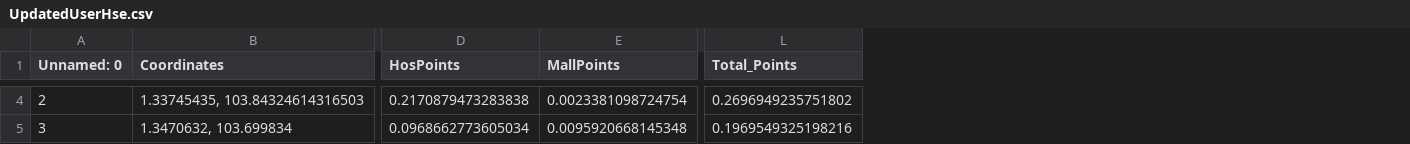
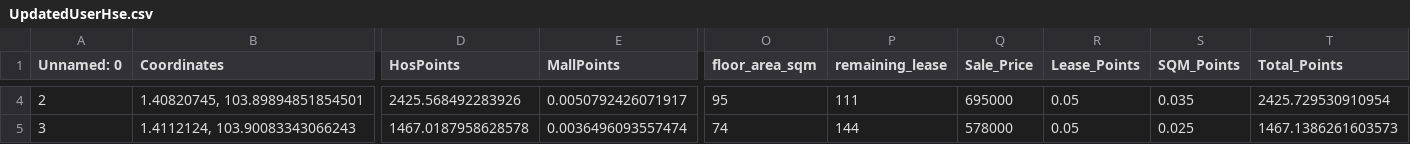
Before and after one commit to Jagatees/HDB-Data-Analytics, a CSV file: test4/scripts/algo/Excel/output/UpdatedUserHse.csv, drawn as a sheet; only a part is shown, gaps mark what is left out; removed rows and columns are numbered as before the commit, all else as after; the diff covers the shown part only; the diff names each change by its address in the sheet, - before the commit and + after, or states it on an @@ line.

```diff
--- a/test4/scripts/algo/Excel/output/UpdatedUserHse.csv
+++ b/test4/scripts/algo/Excel/output/UpdatedUserHse.csv
-column L (Total_Points), rows 4-5: 0.2696949235751802 | 0.1969549325198216
+column O (floor_area_sqm), rows 4-5: 95 | 74
+column P (remaining_lease), rows 4-5: 111 | 144
+column Q (Sale_Price), rows 4-5: 695000 | 578000
+column R (Lease_Points), rows 4-5: 0.05 | 0.05
+column S (SQM_Points), rows 4-5: 0.035 | 0.025
+column T (Total_Points), rows 4-5: 2425.729530910954 | 1467.1386261603573
-B4 (Coordinates): 1.33745435, 103.84324614316503
+B4 (Coordinates): 1.40820745, 103.89894851854501
-D4 (HosPoints): 0.2170879473283838
+D4 (HosPoints): 2425.568492283926
-E4 (MallPoints): 0.0023381098724754
+E4 (MallPoints): 0.0050792426071917
-B5 (Coordinates): 1.3470632, 103.699834
+B5 (Coordinates): 1.4112124, 103.90083343066243
-D5 (HosPoints): 0.0968662773605034
+D5 (HosPoints): 1467.0187958628578
-E5 (MallPoints): 0.0095920668145348
+E5 (MallPoints): 0.0036496093557474
```
Also changed, not shown: 44 edited cells elsewhere in this file, test4/scripts/algo/Excel/output/Cleaned_HistoryData.csv, test4/scripts/algo/Excel/output/Cleaned_UnPredicted_HistoryData.csv, 17 other files.
